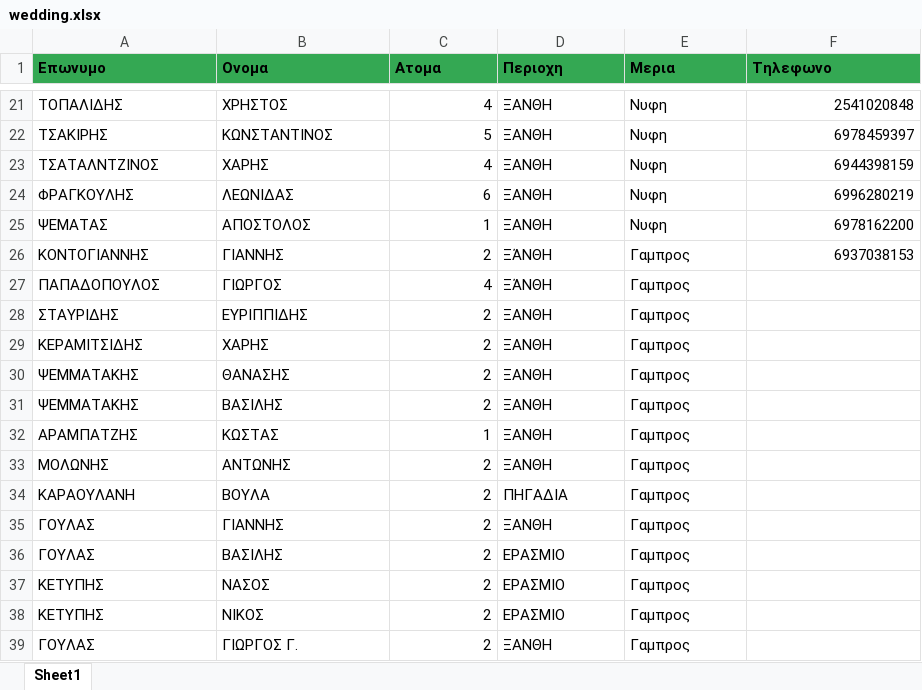
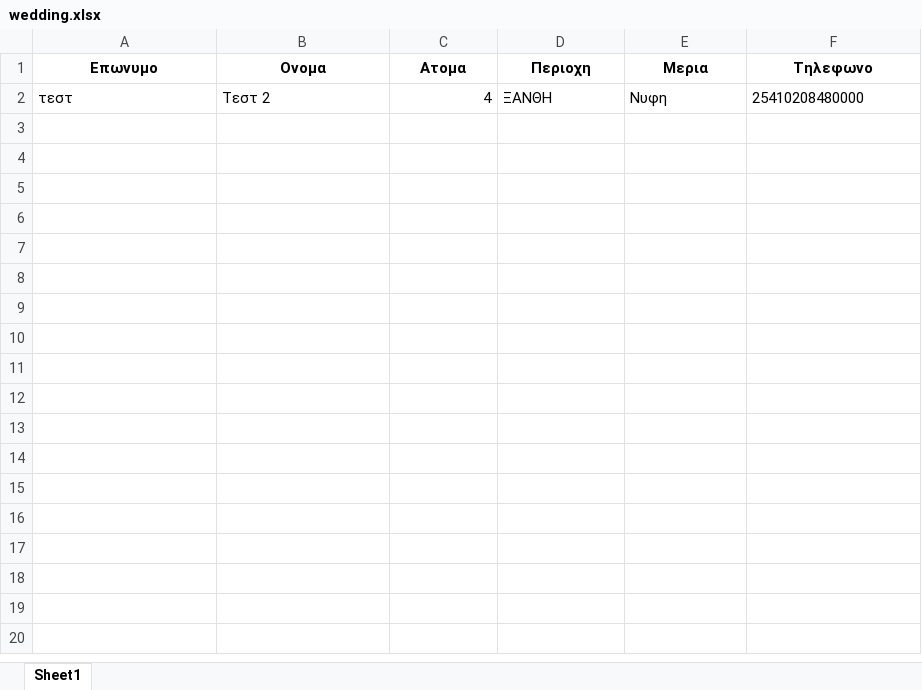
Before and after one commit to christos1991t/wedding, an Excel workbook: wedding.xlsx, sheet Sheet1, drawn as a sheet; only a part is shown, gaps mark what is left out; values as stored, in another font and other column widths than the file's, no borders; conditional formats not drawn; removed rows and columns are numbered as before the commit, all else as after; the diff covers the shown part only; the diff names each change by its address in the sheet, - before the commit and + after, or states it on an @@ line.

Commit message:
editable table and upadate excel with new data

```diff
--- a/wedding.xlsx (sheet Sheet1)
+++ b/wedding.xlsx (sheet Sheet1)
@@ A1:F1 fill: #34A853 → none, alignment: left → center @@
-A2 (Επωνυμο): ΤΟΠΑΛΙΔΗΣ
+A2 (Επωνυμο): τεστ
-B2 (Ονομα): ΧΡΗΣΤΟΣ
+B2 (Ονομα): Τεστ 2
-F2 (Τηλεφωνο): 2541020848
+F2 (Τηλεφωνο): 25410208480000
-row 22: ΤΣΑΚΙΡΗΣ | ΚΩΝΣΤΑΝΤΙΝΟΣ | 5 | ΞΑΝΘΗ | Νυφη | 6978459397
-row 23: ΤΣΑΤΑΛΝΤΖΙΝΟΣ | ΧΑΡΗΣ | 4 | ΞΑΝΘΗ | Νυφη | 6944398159
-row 24: ΦΡΑΓΚΟΥΛΗΣ | ΛΕΩΝΙΔΑΣ | 6 | ΞΑΝΘΗ | Νυφη | 6996280219
-row 25: ΨΕΜΑΤΑΣ | ΑΠΟΣΤΟΛΟΣ | 1 | ΞΑΝΘΗ | Νυφη | 6978162200
-row 26: ΚΟΝΤΟΓΙΑΝΝΗΣ | ΓΙΑΝΝΗΣ | 2 | ΞΆΝΘΗ | Γαμπρος | 6937038153
-row 27: ΠΑΠΑΔΟΠΟΥΛΟΣ | ΓΙΩΡΓΟΣ | 4 | ΞΆΝΘΗ | Γαμπρος
-row 28: ΣΤΑΥΡΙΔΗΣ | ΕΥΡΙΠΠΙΔΗΣ | 2 | ΞΑΝΘΗ | Γαμπρος
-row 29: ΚΕΡΑΜΙΤΣΙΔΗΣ | ΧΑΡΗΣ | 2 | ΞΑΝΘΗ | Γαμπρος
-row 30: ΨΕΜΜΑΤΑΚΗΣ | ΘΑΝΑΣΗΣ | 2 | ΞΑΝΘΗ | Γαμπρος
-row 31: ΨΕΜΜΑΤΑΚΗΣ | ΒΑΣΙΛΗΣ | 2 | ΞΑΝΘΗ | Γαμπρος
-row 32: ΑΡΑΜΠΑΤΖΗΣ | ΚΩΣΤΑΣ | 1 | ΞΑΝΘΗ | Γαμπρος
-row 33: ΜΟΛΩΝΗΣ | ΑΝΤΩΝΗΣ | 2 | ΞΑΝΘΗ | Γαμπρος
-row 34: ΚΑΡΑΟΥΛΑΝΗ | ΒΟΥΛΑ | 2 | ΠΗΓΑΔΙΑ | Γαμπρος
-row 35: ΓΟΥΛΑΣ | ΓΙΑΝΝΗΣ | 2 | ΞΑΝΘΗ | Γαμπρος
-row 36: ΓΟΥΛΑΣ | ΒΑΣΙΛΗΣ | 2 | ΕΡΑΣΜΙΟ | Γαμπρος
-row 37: ΚΕΤΥΠΗΣ | ΝΑΣΟΣ | 2 | ΕΡΑΣΜΙΟ | Γαμπρος
-row 38: ΚΕΤΥΠΗΣ | ΝΙΚΟΣ | 2 | ΕΡΑΣΜΙΟ | Γαμπρος
-row 39: ΓΟΥΛΑΣ | ΓΙΩΡΓΟΣ Γ. | 2 | ΞΑΝΘΗ | Γαμπρος
```
Also changed, not shown: 249 removed rows elsewhere in this sheet, 1 other file.
